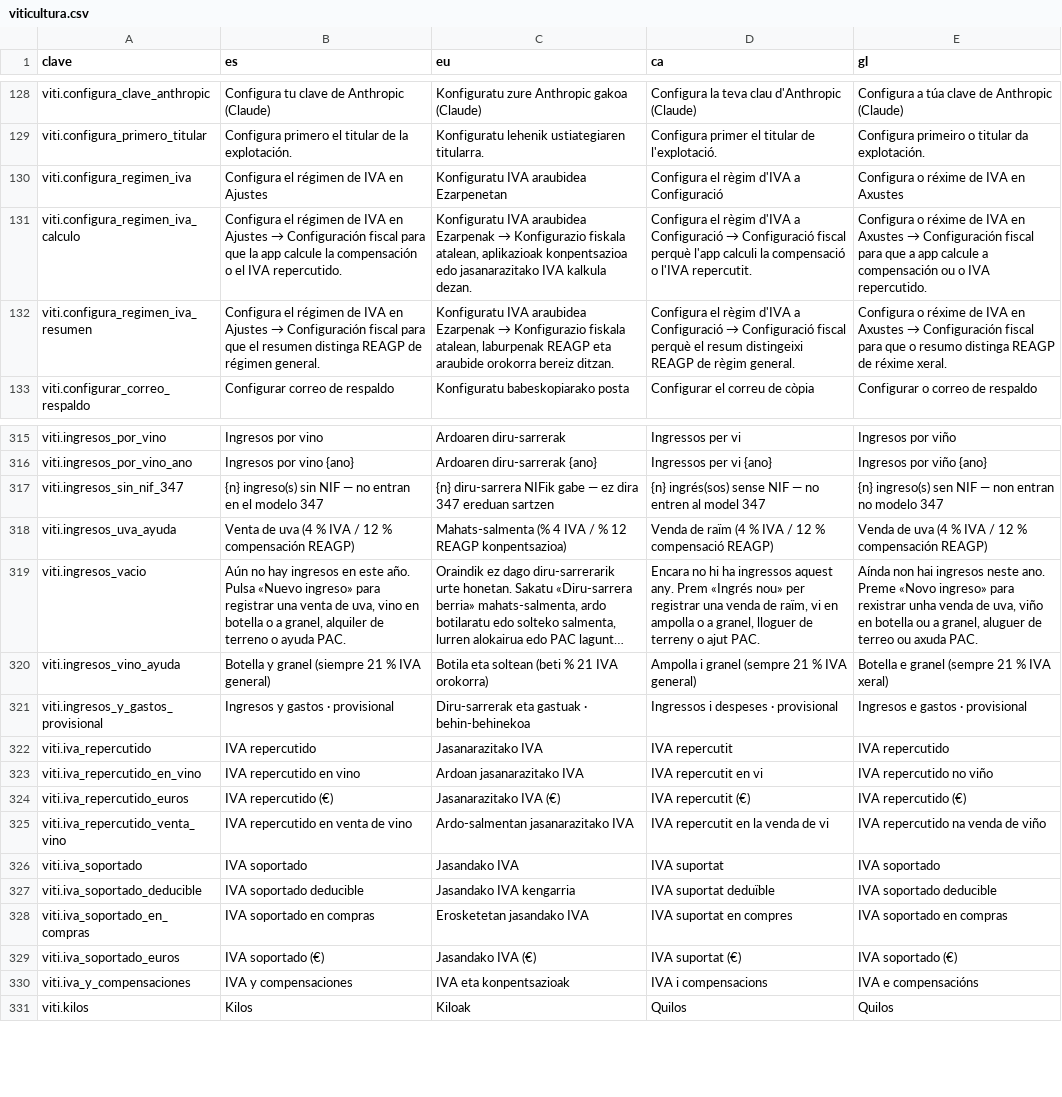
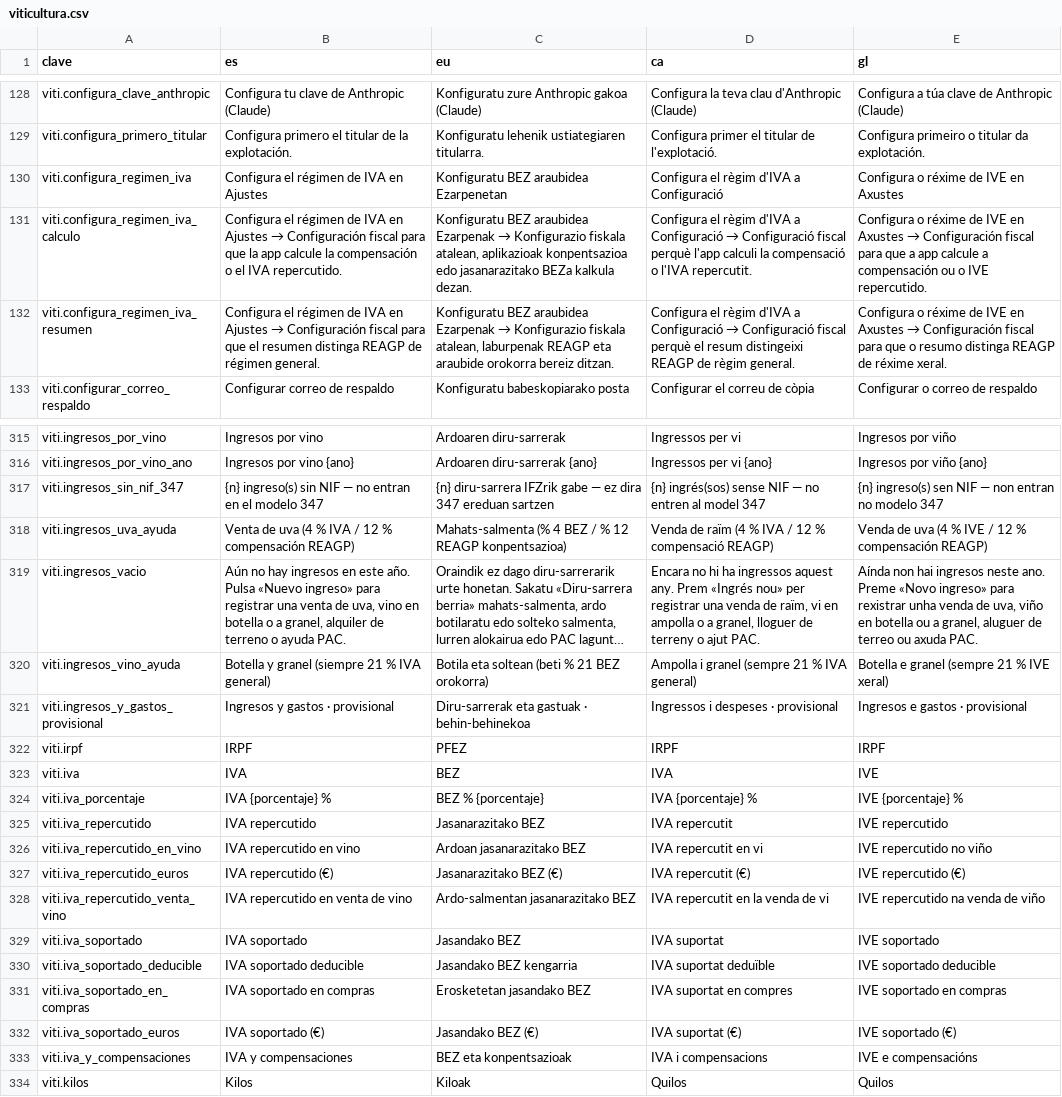
Before and after one commit to JosuIru/nuevo-ser, a CSV file: content/solera/traducciones/viticultura.csv, drawn as a sheet; only a part is shown, gaps mark what is left out; long unchanged cells end in …; addresses are those after the commit; the diff covers the shown part only; the diff names each change by its address in the sheet, - before the commit and + after, or states it on an @@ line.

```diff
--- a/content/solera/traducciones/viticultura.csv
+++ b/content/solera/traducciones/viticultura.csv
-C130 (eu): Konfiguratu IVA araubidea Ezarpenetan
+C130 (eu): Konfiguratu BEZ araubidea Ezarpenetan
-E130 (gl): Configura o réxime de IVA en Axustes
+E130 (gl): Configura o réxime de IVE en Axustes
@@ C131 (eu): Konfiguratu IVA araubidea Ezarpenak → Konfigurazio fiskala atalean, aplikazioak konpentsazioa edo jasanarazitako IVA kalkula dezan. → Konfiguratu BEZ araubidea Ezarpenak → Konfigurazio fiskala atalean, aplikazioak konpentsazioa edo jasanarazitako BEZa kalkula dezan. @@
@@ E131 (gl): …réxime de IVA en Axustes → Configuración fiscal para que a app calcule a compensación ou o IVA repercutido. → …réxime de IVE en Axustes → Configuración fiscal para que a app calcule a compensación ou o IVE repercutido. @@
-C132 (eu): Konfiguratu IVA araubidea Ezarpenak…
+C132 (eu): Konfiguratu BEZ araubidea Ezarpenak…
-E132 (gl): …réxime de IVA en Axustes…
+E132 (gl): …réxime de IVE en Axustes…
-C317 (eu): {n} diru-sarrera NIFik gabe —…
+C317 (eu): {n} diru-sarrera IFZrik gabe —…
-C318 (eu): …(% 4 IVA / %…
+C318 (eu): …(% 4 BEZ / %…
-E318 (gl): …(4 % IVA / 12…
+E318 (gl): …(4 % IVE / 12…
-C320 (eu): Botila eta soltean (beti % 21 IVA orokorra)
+C320 (eu): Botila eta soltean (beti % 21 BEZ orokorra)
-E320 (gl): Botella e granel (sempre 21 % IVA xeral)
+E320 (gl): Botella e granel (sempre 21 % IVE xeral)
+row 322: viti.irpf | IRPF | PFEZ | IRPF | IRPF
+row 323: viti.iva | IVA | BEZ | IVA | IVE
+row 324: viti.iva_porcentaje | IVA {porcentaje} % | BEZ % {porcentaje} | IVA {porcentaje} % | IVE {porcentaje} %
-C325 (eu): Jasanarazitako IVA
+C325 (eu): Jasanarazitako BEZ
-E325 (gl): IVA repercutido
+E325 (gl): IVE repercutido
-C326 (eu): Ardoan jasanarazitako IVA
+C326 (eu): Ardoan jasanarazitako BEZ
-E326 (gl): IVA repercutido no viño
+E326 (gl): IVE repercutido no viño
-C327 (eu): Jasanarazitako IVA (€)
+C327 (eu): Jasanarazitako BEZ (€)
-E327 (gl): IVA repercutido (€)
+E327 (gl): IVE repercutido (€)
-C328 (eu): Ardo-salmentan jasanarazitako IVA
+C328 (eu): Ardo-salmentan jasanarazitako BEZ
-E328 (gl): IVA repercutido na venda de viño
+E328 (gl): IVE repercutido na venda de viño
-C329 (eu): Jasandako IVA
+C329 (eu): Jasandako BEZ
-E329 (gl): IVA soportado
+E329 (gl): IVE soportado
-C330 (eu): Jasandako IVA kengarria
+C330 (eu): Jasandako BEZ kengarria
-E330 (gl): IVA soportado deducible
+E330 (gl): IVE soportado deducible
-C331 (eu): Erosketetan jasandako IVA
+C331 (eu): Erosketetan jasandako BEZ
-E331 (gl): IVA soportado en compras
+E331 (gl): IVE soportado en compras
-C332 (eu): Jasandako IVA (€)
+C332 (eu): Jasandako BEZ (€)
-E332 (gl): IVA soportado (€)
+E332 (gl): IVE soportado (€)
-C333 (eu): IVA eta konpentsazioak
+C333 (eu): BEZ eta konpentsazioak
-E333 (gl): IVA e compensacións
+E333 (gl): IVE e compensacións
```
Also changed, not shown: 52 edited cells elsewhere in this file, 17 other files.
